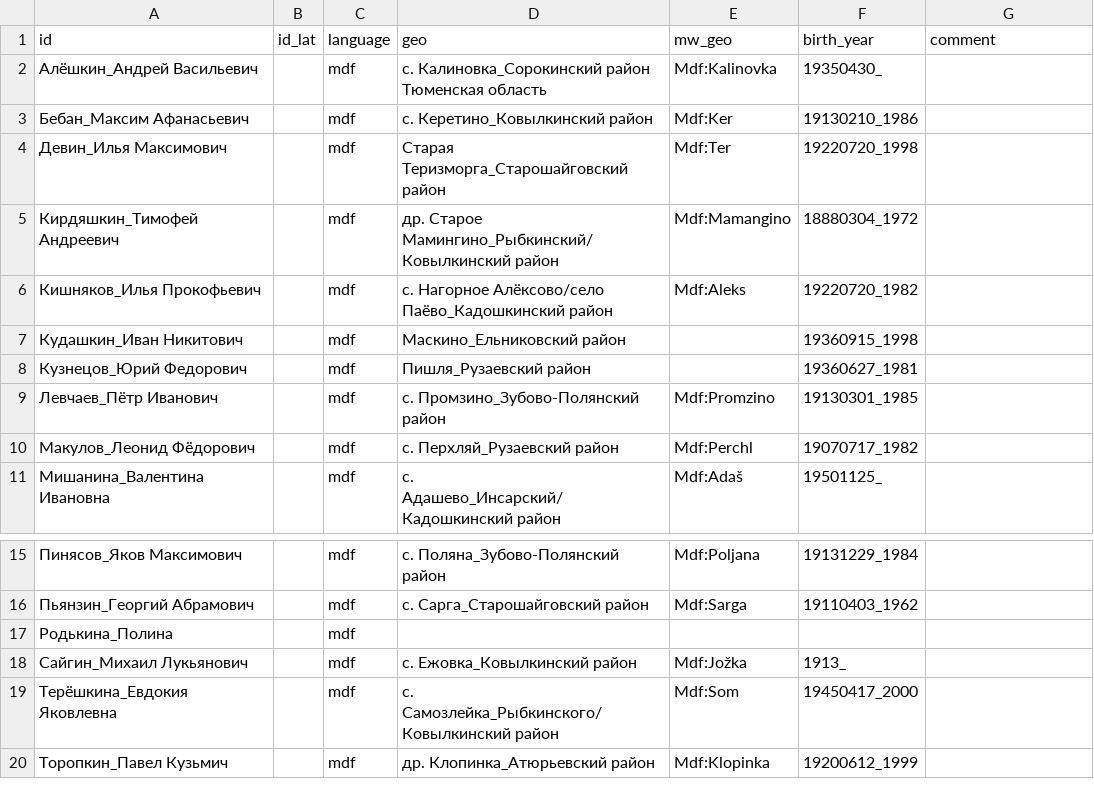
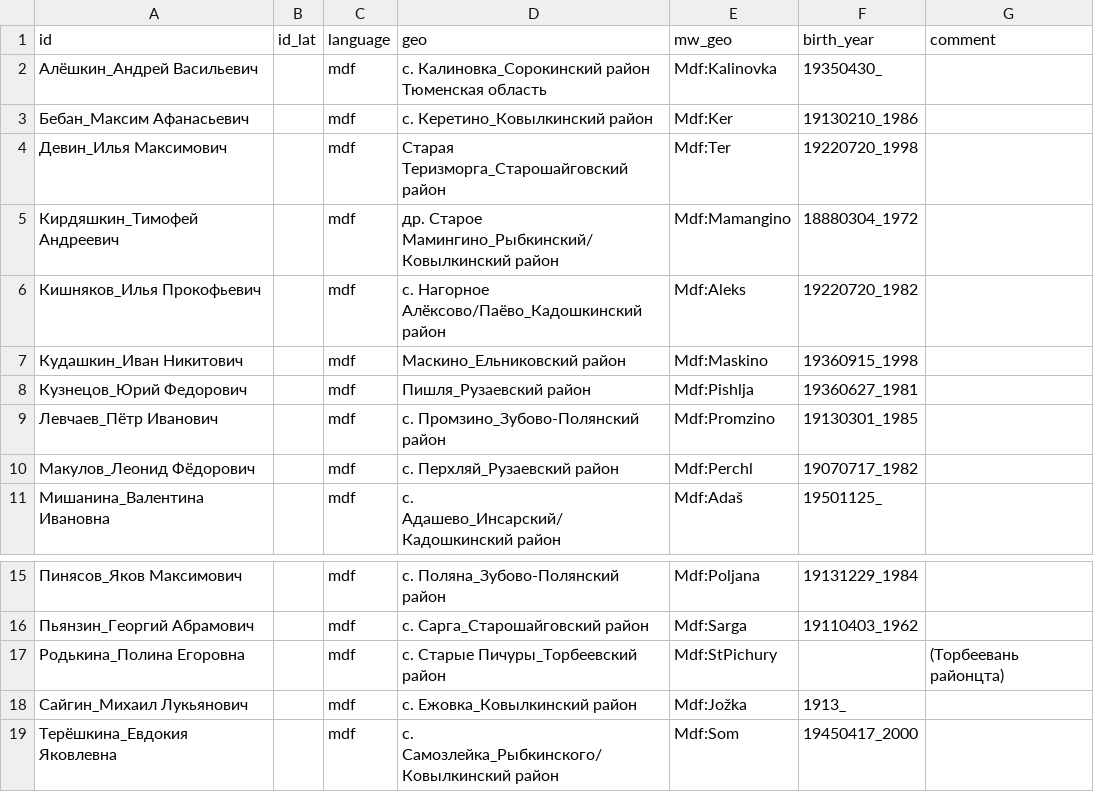
Before and after one commit to rueter/rueter.github.io, a CSV file: erme/erme_authors.csv, drawn as a sheet; only a part is shown, gaps mark what is left out; the shorter side is filled out with more unchanged rows.

Commit message:
Update erme_authors.csv

```diff
--- a/erme/erme_authors.csv
+++ b/erme/erme_authors.csv
@@ -5,5 +5,5 @@ id,id_lat,language,geo,mw_geo,birth_year,comment
 Кирдяшкин_Тимофей Андреевич,,mdf,др. Старое Мамингино_Рыбкинский/Ковылкинский район,Mdf:Mamangino,18880304_1972,
-Кишняков_Илья Прокофьевич,,mdf,с. Нагорное Алёксово/село Паёво_Кадошкинский район,Mdf:Aleks,19220720_1982,
-Кудашкин_Иван Никитович,,mdf,Маскино_Ельниковский район,,19360915_1998,
-Кузнецов_Юрий Федорович,,mdf,Пишля_Рузаевский район,,19360627_1981,
+Кишняков_Илья Прокофьевич,,mdf,с. Нагорное Алёксово/Паёво_Кадошкинский район,Mdf:Aleks,19220720_1982,
+Кудашкин_Иван Никитович,,mdf,Маскино_Ельниковский район,Mdf:Maskino,19360915_1998,
+Кузнецов_Юрий Федорович,,mdf,Пишля_Рузаевский район,Mdf:Pishlja,19360627_1981,
 Левчаев_Пётр Иванович,,mdf,с. Промзино_Зубово-Полянский район,Mdf:Promzino,19130301_1985,
@@ -16,3 +16,3 @@ id,id_lat,language,geo,mw_geo,birth_year,comment
 Пьянзин_Георгий Абрамович,,mdf,с. Сарга_Старошайговский район,Mdf:Sarga,19110403_1962,
-Родькина_Полина,,mdf,,,,
+Родькина_Полина Егоровна,,mdf,с. Старые Пичуры_Торбеевский район,Mdf:StPichury,,(Торбеевань районцта)
 Сайгин_Михаил Лукьянович,,mdf,с. Ежовка_Ковылкинский район,Mdf:Jožka,1913_,
```
